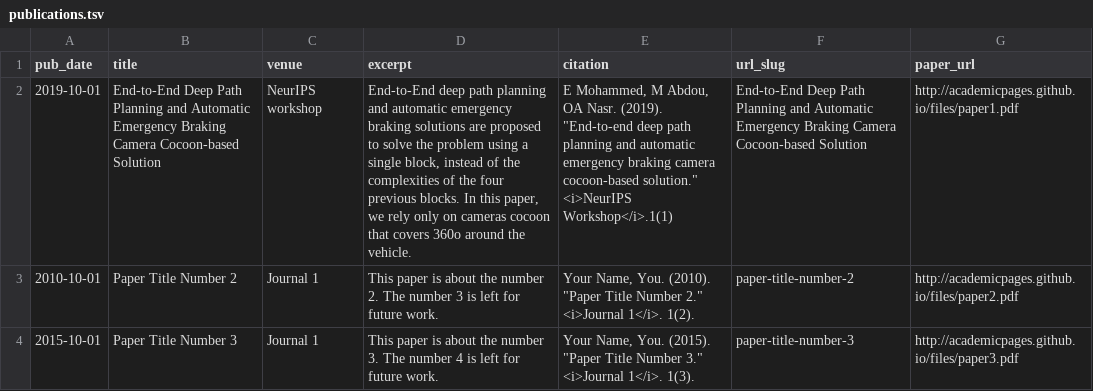
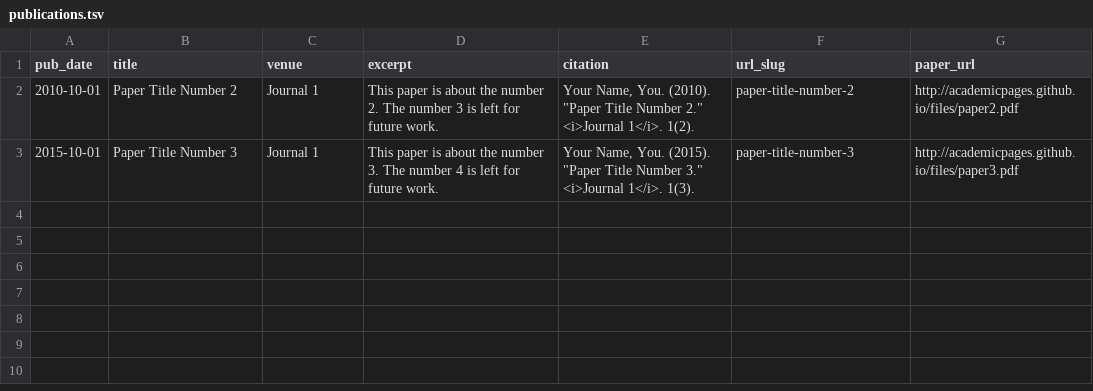
Before and after one commit to eslambakr/eslambakr.github.io, a TSV file: markdown_generator/publications.tsv, drawn as a sheet; the diff names each change by its address in the sheet, - before the commit and + after, or states it on an @@ line.

Commit message:
Update publications.tsv

```diff
--- a/markdown_generator/publications.tsv
+++ b/markdown_generator/publications.tsv
-row 2: 2019-10-01 | End-to-End Deep Path Planning and Automatic Emergency Braking Camera Cocoon-based Solution | NeurIPS workshop | End-to-End deep path planning and automatic emergency braking solutions are proposed to solve the problem using a single block, instead of the complexities of the four previous blocks. In this paper, we rely only on cameras cocoon that covers 360o around the vehicle. | E Mohammed, M Abdou, OA Nasr. (2019). "End-to-end deep path planning and automatic emergency braking camera cocoon-based solution." <i>NeurIPS Workshop</i>.1(1) | End-to-End Deep Path Planning and Automatic Emergency Braking Camera Cocoon-based Solution | http://academicpages.github.io/files/paper1.pdf
```
